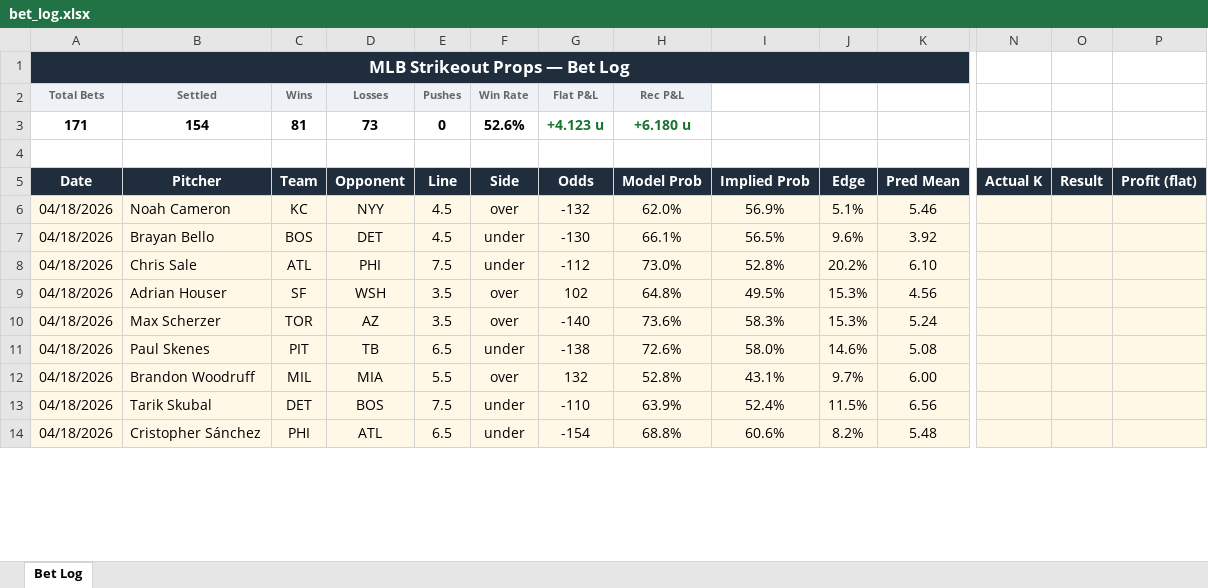
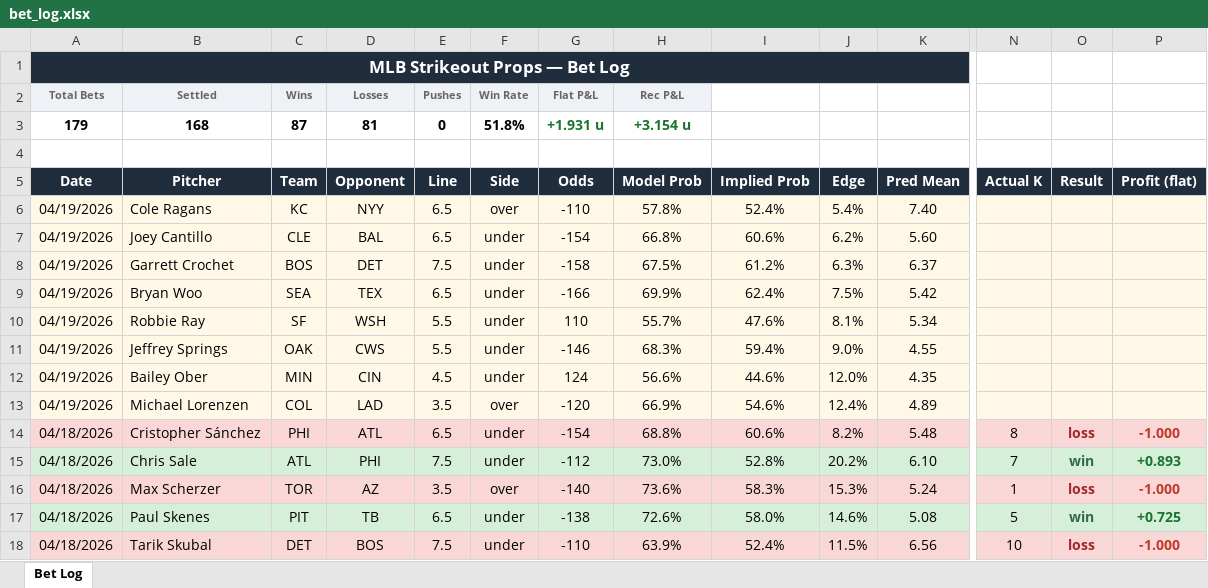
Before and after one commit to andrewrust04-blip/mlb-betting-model, an Excel workbook: bet_log.xlsx, sheet Bet Log, drawn as a sheet; only a part is shown, gaps mark what is left out; values as stored, in another font and other column widths than the file's, no borders; removed rows and columns are numbered as before the commit, all else as after; rows hold the shown columns only; the diff covers the shown part only; the diff names each change by its address in the sheet, - before the commit and + after, or states it on an @@ line.

```diff
--- a/bet_log.xlsx (sheet Bet Log)
+++ b/bet_log.xlsx (sheet Bet Log)
-row 3: 171 | 154 | 81 | 73 | 0 | 52.6% | +4.123 u | +6.180 u
+row 3: 179 | 168 | 87 | 81 | 0 | 51.8% | +1.931 u | +3.154 u
-row 6: 04/18/2026 | Noah Cameron | KC | NYY | 4.5 | over | -132 | 62.0% | 56.9% | 5.1% | 5.46
-row 7: 04/18/2026 | Brayan Bello | BOS | DET | 4.5 | under | -130 | 66.1% | 56.5% | 9.6% | 3.92
+row 6: 04/19/2026 | Cole Ragans | KC | NYY | 6.5 | over | -110 | 57.8% | 52.4% | 5.4% | 7.40
+row 7: 04/19/2026 | Joey Cantillo | CLE | BAL | 6.5 | under | -154 | 66.8% | 60.6% | 6.2% | 5.60
+row 8: 04/19/2026 | Garrett Crochet | BOS | DET | 7.5 | under | -158 | 67.5% | 61.2% | 6.3% | 6.37
+row 9: 04/19/2026 | Bryan Woo | SEA | TEX | 6.5 | under | -166 | 69.9% | 62.4% | 7.5% | 5.42
+row 10: 04/19/2026 | Robbie Ray | SF | WSH | 5.5 | under | 110 | 55.7% | 47.6% | 8.1% | 5.34
+row 11: 04/19/2026 | Jeffrey Springs | OAK | CWS | 5.5 | under | -146 | 68.3% | 59.4% | 9.0% | 4.55
+row 12: 04/19/2026 | Bailey Ober | MIN | CIN | 4.5 | under | 124 | 56.6% | 44.6% | 12.0% | 4.35
+row 13: 04/19/2026 | Michael Lorenzen | COL | LAD | 3.5 | over | -120 | 66.9% | 54.6% | 12.4% | 4.89
+row 14: 04/18/2026 | Cristopher Sánchez | PHI | ATL | 6.5 | under | -154 | 68.8% | 60.6% | 8.2% | 5.48 | 8 | loss | -1.000
-A15:P15 fill: #FFF8E7
+A15:P15 fill: #D6EFD8
-N15 (Actual K): (empty)
+N15 (Actual K): 7
-O15 (Result): (empty)
+O15 (Result): win
-P15 (Profit (flat)): (empty)
+P15 (Profit (flat)): +0.893
-row 9: 04/18/2026 | Adrian Houser | SF | WSH | 3.5 | over | 102 | 64.8% | 49.5% | 15.3% | 4.56
-A16:P16 fill: #FFF8E7
+A16:P16 fill: #FAD7D7
-N16 (Actual K): (empty)
+N16 (Actual K): 1
-O16 (Result): (empty)
+O16 (Result): loss
-P16 (Profit (flat)): (empty)
+P16 (Profit (flat)): -1.000
-A17:P17 fill: #FFF8E7
+A17:P17 fill: #D6EFD8
-N17 (Actual K): (empty)
+N17 (Actual K): 5
-O17 (Result): (empty)
+O17 (Result): win
-P17 (Profit (flat)): (empty)
+P17 (Profit (flat)): +0.725
-row 12: 04/18/2026 | Brandon Woodruff | MIL | MIA | 5.5 | over | 132 | 52.8% | 43.1% | 9.7% | 6.00
-A18:P18 fill: #FFF8E7
+A18:P18 fill: #FAD7D7
-N18 (Actual K): (empty)
+N18 (Actual K): 10
-O18 (Result): (empty)
+O18 (Result): loss
-P18 (Profit (flat)): (empty)
+P18 (Profit (flat)): -1.000
-row 14: 04/18/2026 | Cristopher Sánchez | PHI | ATL | 6.5 | under | -154 | 68.8% | 60.6% | 8.2% | 5.48
```
Also changed, not shown: 4 added rows, 46 moved rows, 15 edited cells and cell formats elsewhere in this sheet, filtered_bets.xlsx, 8 other files.
